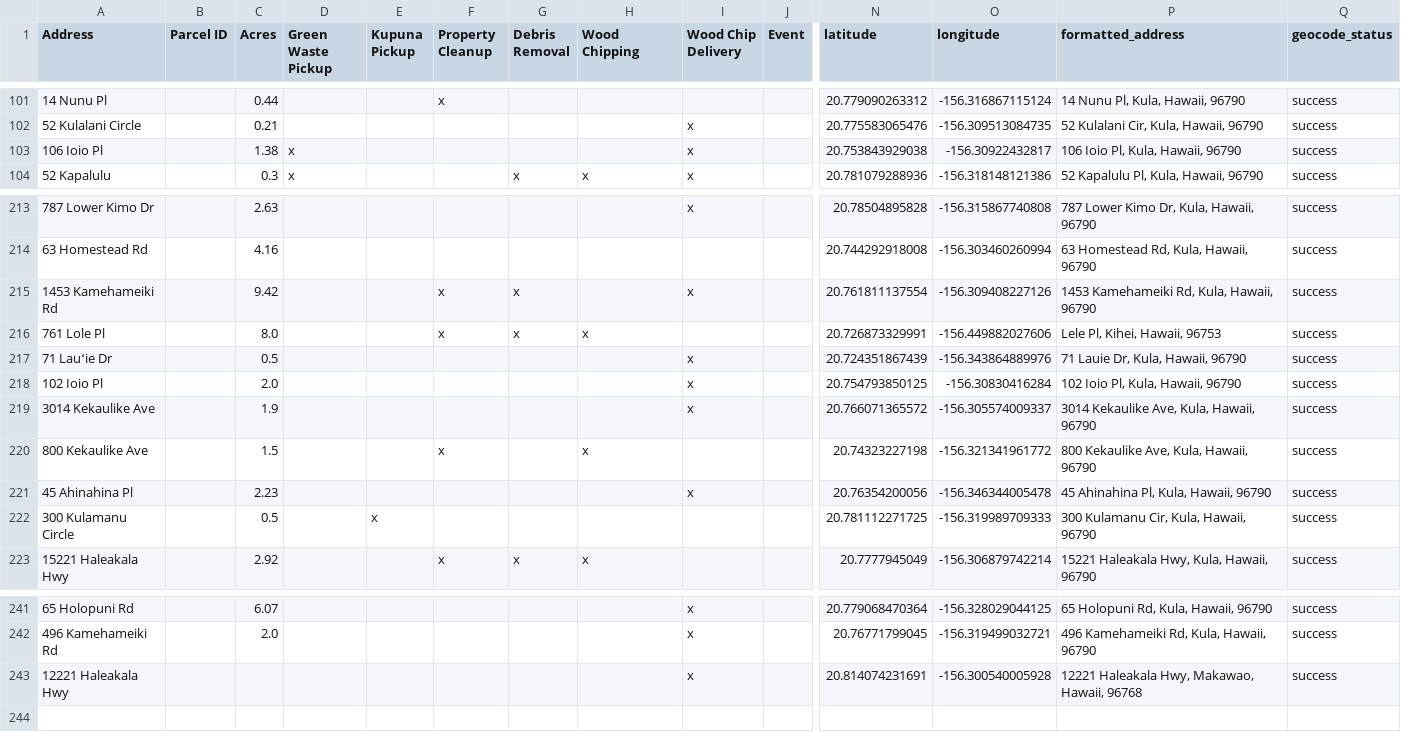
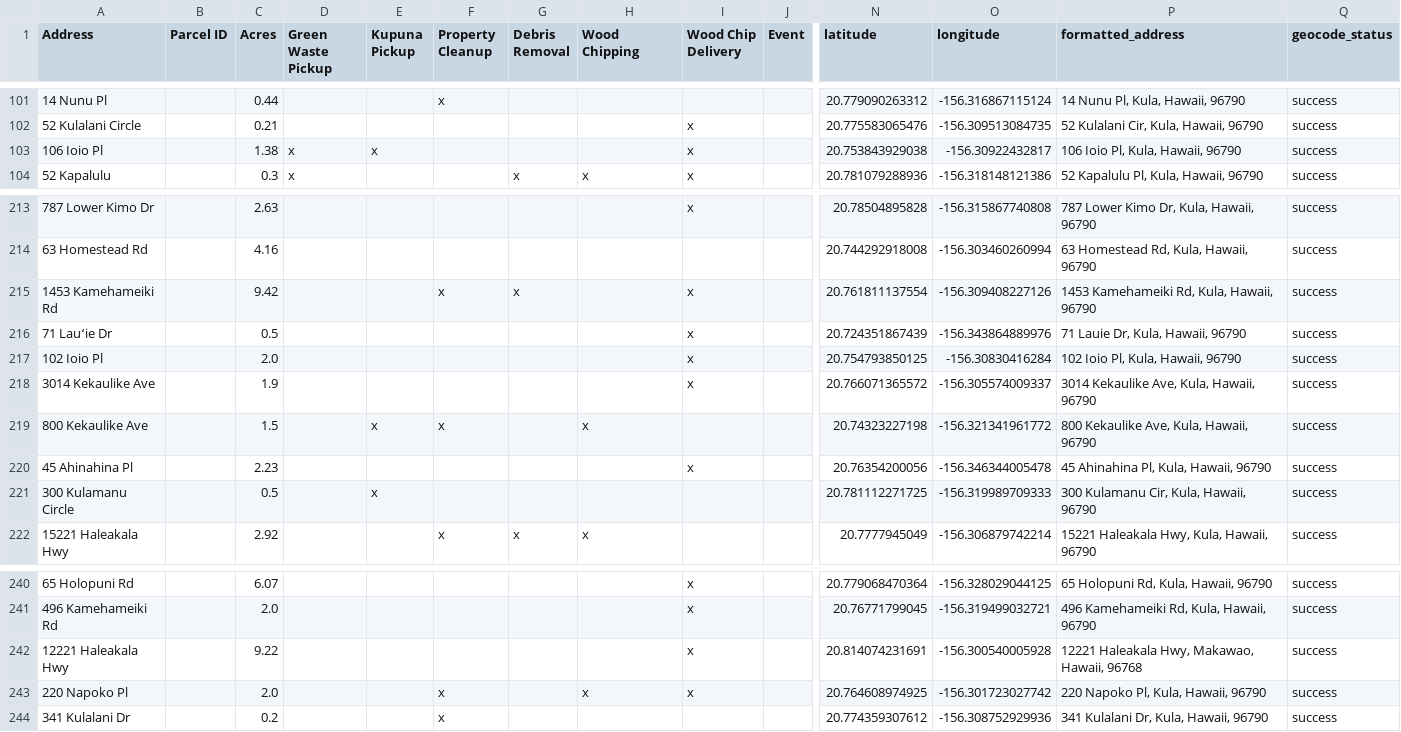
Before and after one commit to elimsmith4/malamakula, a CSV file: docs/malama_kula_geocoded.csv, drawn as a sheet; only a part is shown, gaps mark what is left out; removed rows and columns are numbered as before the commit, all else as after; rows hold the shown columns only; the diff names each change by its address in the sheet, - before the commit and + after, or states it on an @@ line.

```diff
--- a/docs/malama_kula_geocoded.csv
+++ b/docs/malama_kula_geocoded.csv
-E103 (Kupuna Pickup): (empty)
+E103 (Kupuna Pickup): x
-row 216: 761 Lole Pl |  | 8.0 |  |  | x | x | x |  |  | 20.726873329991 | -156.449882027606 | Lele Pl, Kihei, Hawaii, 96753 | success
-E219 (Kupuna Pickup): (empty)
+E219 (Kupuna Pickup): x
-C242 (Acres): (empty)
+C242 (Acres): 9.22
+row 243: 220 Napoko Pl |  | 2.0 |  |  | x |  | x | x |  | 20.764608974925 | -156.301723027742 | 220 Napoko Pl, Kula, Hawaii, 96790 | success
+row 244: 341 Kulalani Dr |  | 0.2 |  |  | x |  |  |  |  | 20.774359307612 | -156.308752929936 | 341 Kulalani Dr, Kula, Hawaii, 96790 | success
```
Also changed, not shown: geocode_cache.csv, 5 other files.
